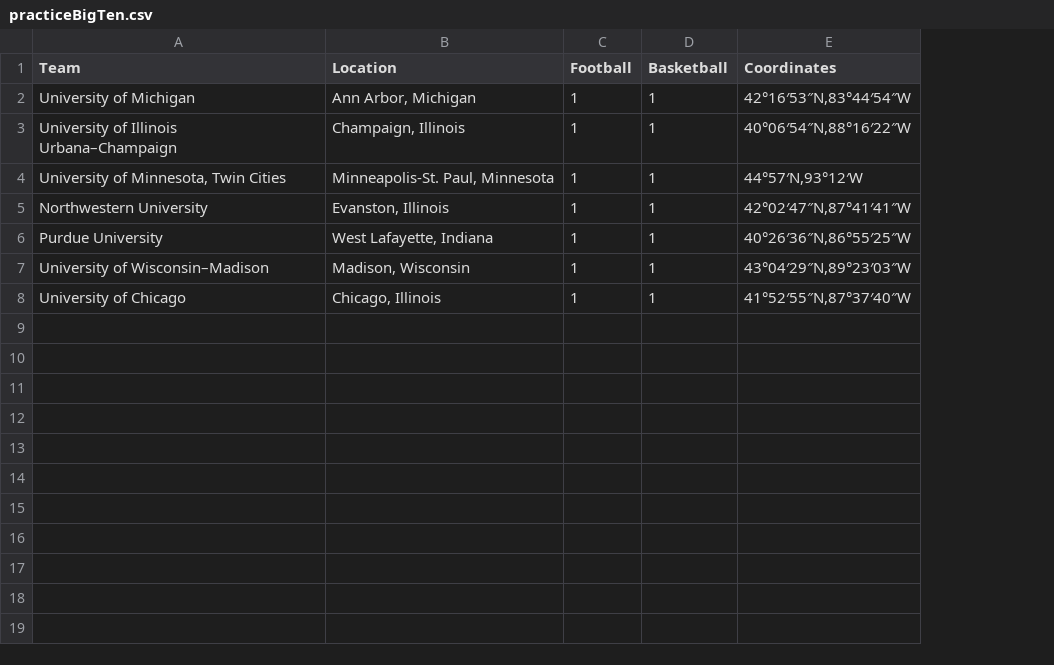
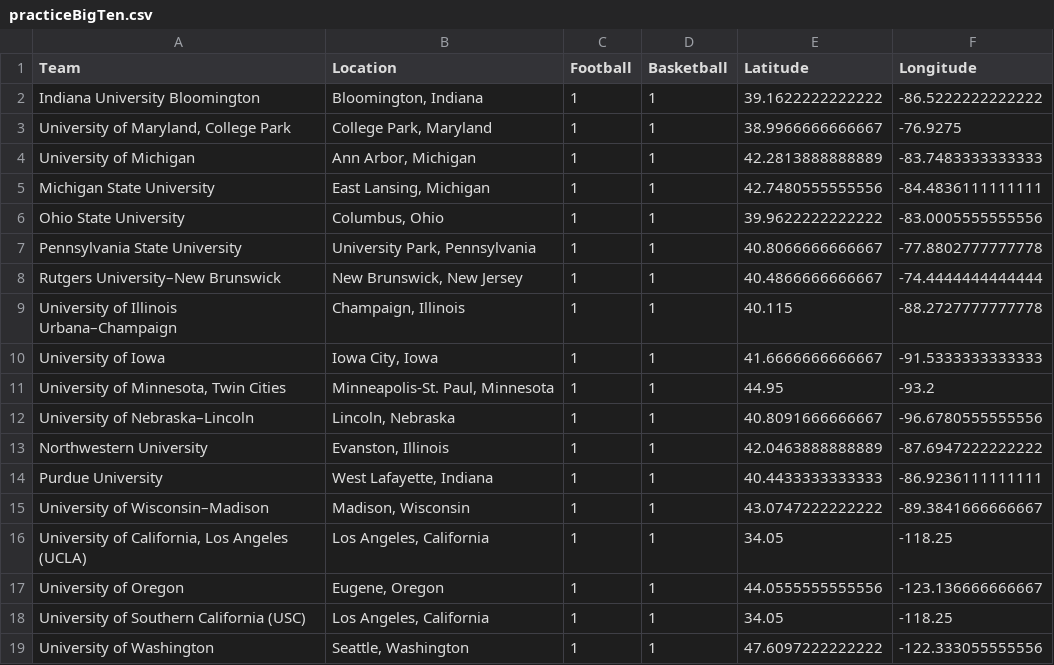
Before and after one commit to EvanJelley/CFBRealignmentVisualizer, a CSV file: practiceBigTen.csv, drawn as a sheet; removed rows and columns are numbered as before the commit, all else as after; the diff names each change by its address in the sheet, - before the commit and + after, or states it on an @@ line.

```diff
--- a/practiceBigTen.csv
+++ b/practiceBigTen.csv
-column E (Coordinates), rows 2-8: 42°16′53″N,83°44′54″W | 40°06′54″N,88°16′22″W | 44°57′N,93°12′W | 42°02′47″N,87°41′41″W | 40°26′36″N,86°55′25″W | 43°04′29″N,89°23′03″W | 41°52′55″N,87°37′40″W
+column E (Latitude), row 4: 42.2813888888889; row 9: 40.115; row 11: 44.95; rows 13-15: 42.0463888888889 | 40.4433333333333 | 43.0747222222222; row 19: 47.6097222222222
+column F (Longitude), row 4: -83.7483333333333; row 9: -88.2727777777778; row 11: -93.2; rows 13-15: -87.6947222222222 | -86.9236111111111 | -89.3841666666667; row 19: -122.333055555556
+row 2: Indiana University Bloomington | Bloomington, Indiana | 1 | 1 | 39.1622222222222 | -86.5222222222222
+row 3: University of Maryland, College Park | College Park, Maryland | 1 | 1 | 38.9966666666667 | -76.9275
+row 5: Michigan State University | East Lansing, Michigan | 1 | 1 | 42.7480555555556 | -84.4836111111111
+row 6: Ohio State University | Columbus, Ohio | 1 | 1 | 39.9622222222222 | -83.0005555555556
+row 7: Pennsylvania State University | University Park, Pennsylvania | 1 | 1 | 40.8066666666667 | -77.8802777777778
+row 8: Rutgers University–New Brunswick | New Brunswick, New Jersey | 1 | 1 | 40.4866666666667 | -74.4444444444444
+row 10: University of Iowa | Iowa City, Iowa | 1 | 1 | 41.6666666666667 | -91.5333333333333
+row 12: University of Nebraska–Lincoln | Lincoln, Nebraska | 1 | 1 | 40.8091666666667 | -96.6780555555556
+row 16: University of California, Los Angeles (UCLA) | Los Angeles, California | 1 | 1 | 34.05 | -118.25
+row 17: University of Oregon | Eugene, Oregon | 1 | 1 | 44.0555555555556 | -123.136666666667
+row 18: University of Southern California (USC) | Los Angeles, California | 1 | 1 | 34.05 | -118.25
-A19 (Team): University of Chicago
+A19 (Team): University of Washington
-B19 (Location): Chicago, Illinois
+B19 (Location): Seattle, Washington
```
Also changed, not shown: 12 other files.
